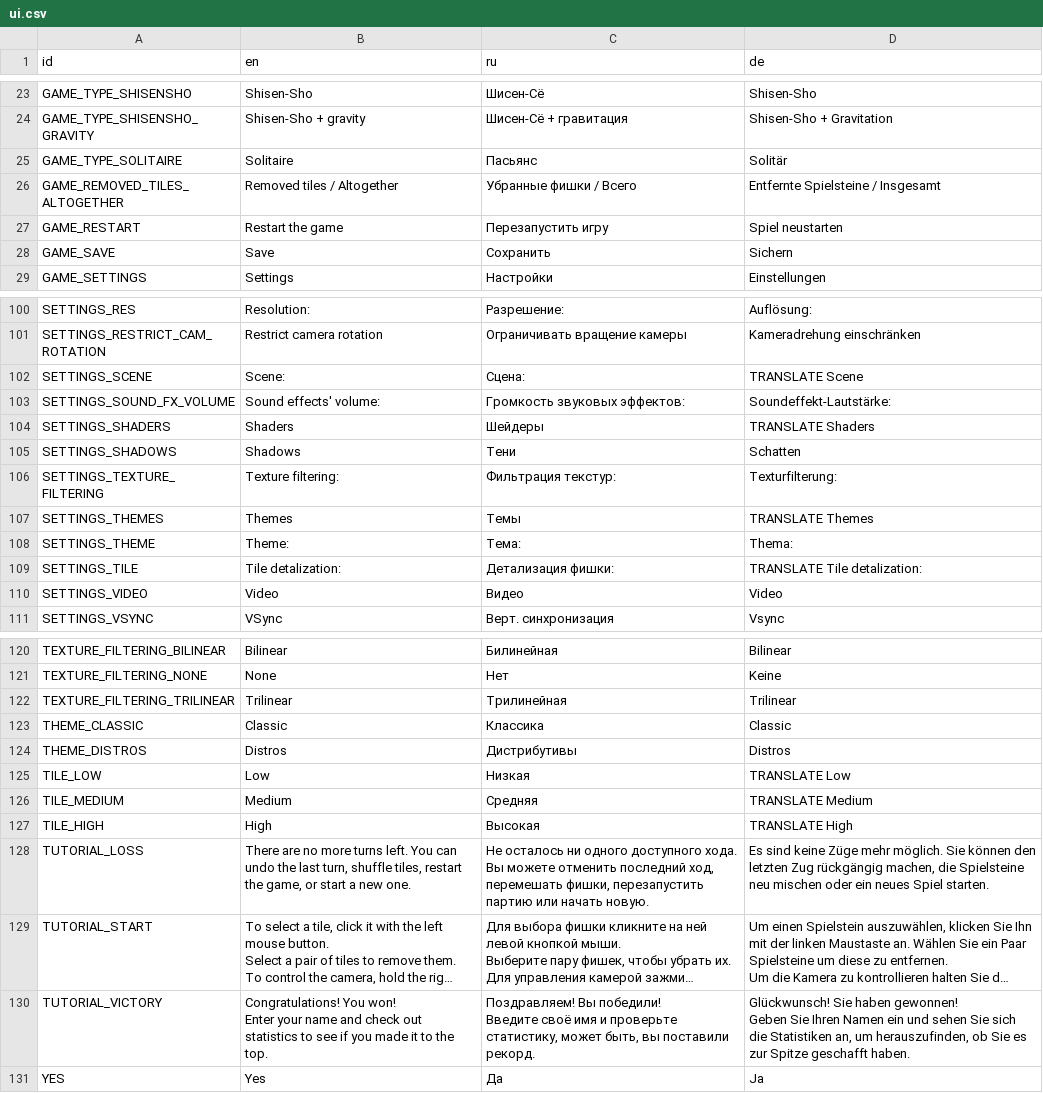
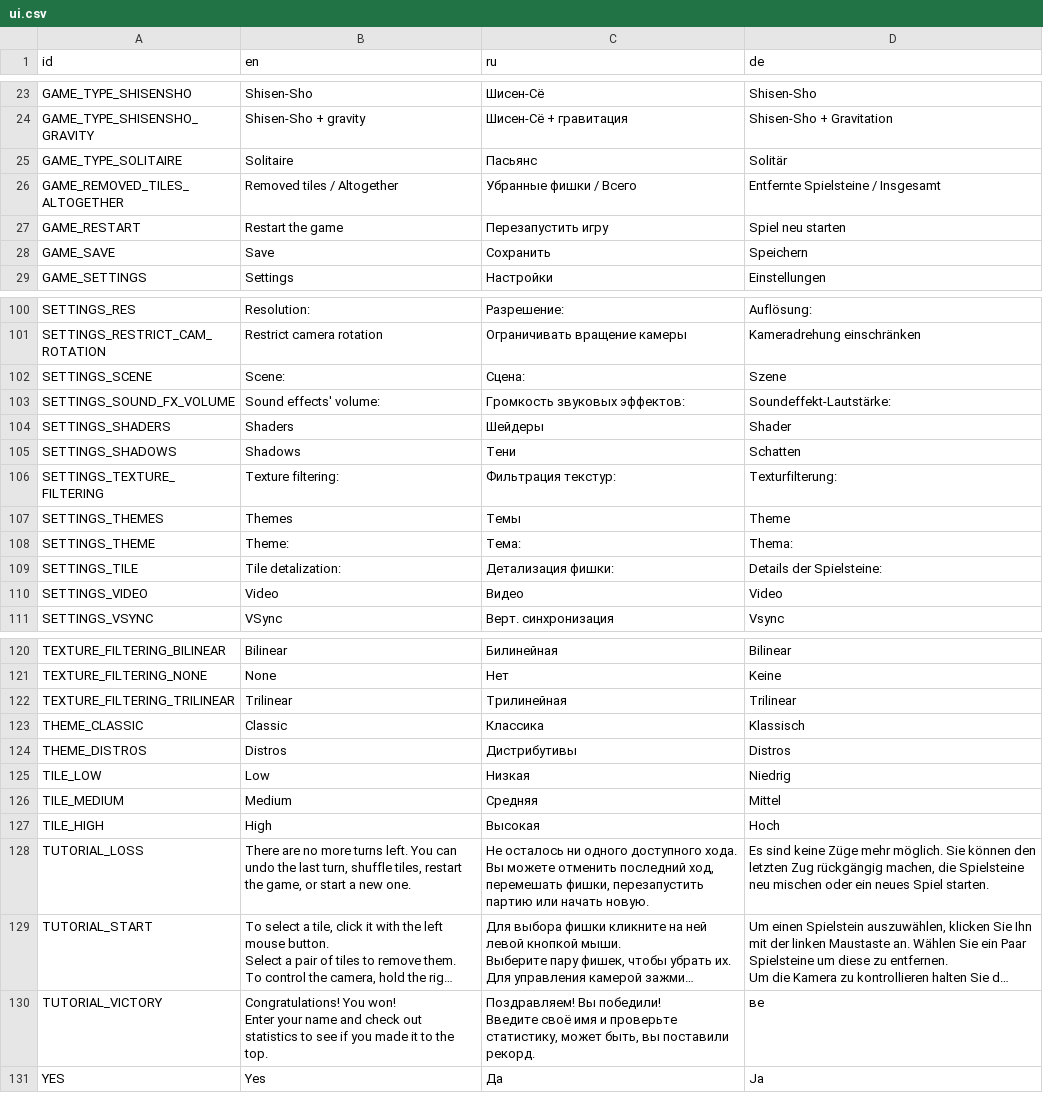
Before and after one commit to KaiSD/ogstudio, a CSV file: mj_res/lang/ui.csv, drawn as a sheet; only a part is shown, gaps mark what is left out; long unchanged cells end in …; ↵ is a line break in a cell; the diff covers the shown part only; the diff names each change by its address in the sheet, - before the commit and + after, or states it on an @@ line.

```diff
--- a/mj_res/lang/ui.csv
+++ b/mj_res/lang/ui.csv
-D27 (de): Spiel neustarten
+D27 (de): Spiel neu starten
-D28 (de): Sichern
+D28 (de): Speichern
-D102 (de): TRANSLATE Scene
+D102 (de): Szene
-D104 (de): TRANSLATE Shaders
+D104 (de): Shader
-D107 (de): TRANSLATE Themes
+D107 (de): Theme
-D109 (de): TRANSLATE Tile detalization:
+D109 (de): Details der Spielsteine:
-D123 (de): Classic
+D123 (de): Klassisch
-D125 (de): TRANSLATE Low
+D125 (de): Niedrig
-D126 (de): TRANSLATE Medium
+D126 (de): Mittel
-D127 (de): TRANSLATE High
+D127 (de): Hoch
-D130 (de): Glückwunsch! Sie haben gewonnen! ↵ Geben Sie Ihren Namen ein und sehen Sie sich die Statistiken an, um herauszufinden, ob Sie es zur Spitze geschafft haben.
+D130 (de): ве
```
Also changed, not shown: 1 added row, 1 removed row and 41 edited cells elsewhere in this file, 1 other file.
